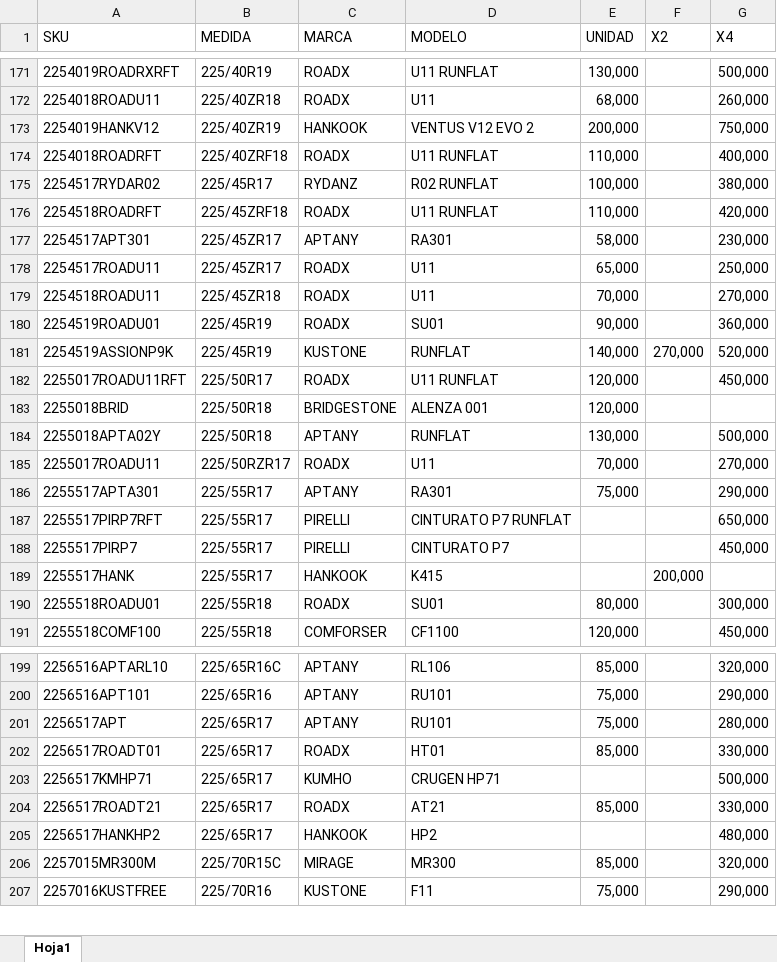
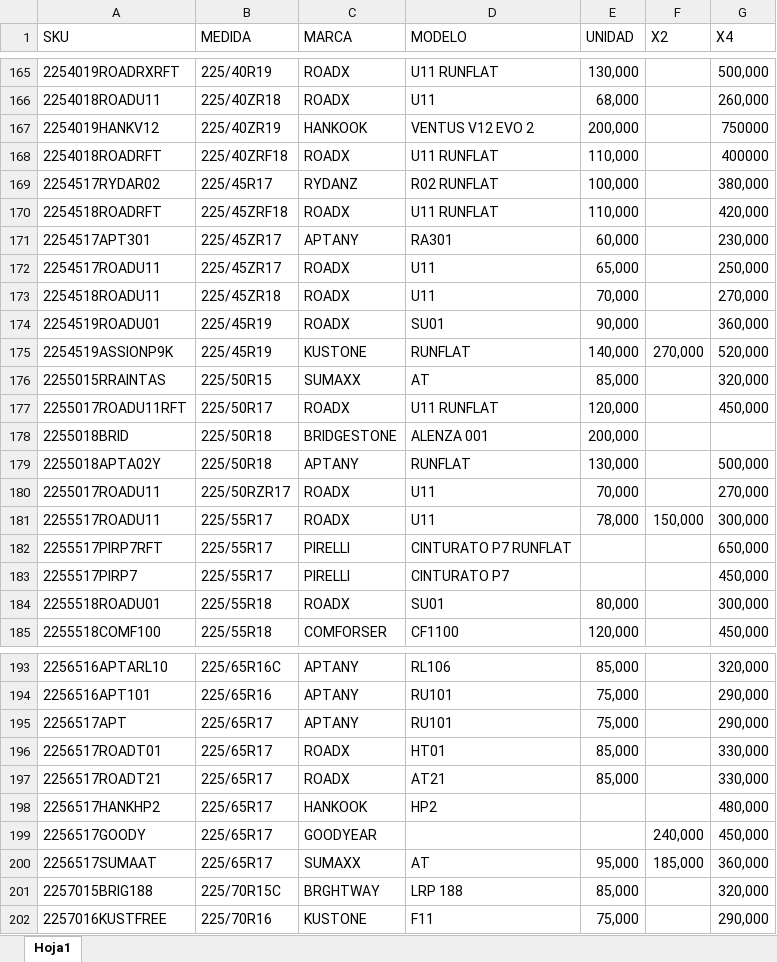
Before and after one commit to matijqs/Marketprecios, an Excel workbook: files/LISTA DE PRECIOS MARKET.xlsx, sheet Hoja1, drawn as a sheet; only a part is shown, gaps mark what is left out; values as stored, in another font and other column widths than the file's, no borders; conditional formats and table styles not drawn; removed rows and columns are numbered as before the commit, all else as after; the diff covers the shown part only; the diff names each change by its address in the sheet, - before the commit and + after, or states it on an @@ line.

```diff
--- a/files/LISTA DE PRECIOS MARKET.xlsx (sheet Hoja1)
+++ b/files/LISTA DE PRECIOS MARKET.xlsx (sheet Hoja1)
-G167 (X4): 750,000
+G167 (X4): 750000
-G168 (X4): 400,000
+G168 (X4): 400000
-E171 (UNIDAD): 58,000
+E171 (UNIDAD): 60,000
+row 176: 2255015RRAINTAS | 225/50R15 | SUMAXX | AT | 85,000 |  | 320,000
-E178 (UNIDAD): 120,000
+E178 (UNIDAD): 200,000
-row 186: 2255517APTA301 | 225/55R17 | APTANY | RA301 | 75,000 |  | 290,000
+row 181: 2255517ROADU11 | 225/55R17 | ROADX | U11 | 78,000 | 150,000 | 300,000
-row 189: 2255517HANK | 225/55R17 | HANKOOK | K415 |  | 200,000
-G195 (X4): 280,000
+G195 (X4): 290,000
-row 203: 2256517KMHP71 | 225/65R17 | KUMHO | CRUGEN HP71 |  |  | 500,000
+row 199: 2256517GOODY | 225/65R17 | GOODYEAR |  |  | 240,000 | 450,000
+row 200: 2256517SUMAAT | 225/65R17 | SUMAXX | AT | 95,000 | 185,000 | 360,000
-A201 (SKU): 2257015MR300M
+A201 (SKU): 2257015BRIG188
-C201 (MARCA): MIRAGE
+C201 (MARCA): BRGHTWAY
-D201 (MODELO): MR300
+D201 (MODELO): LRP 188
```
Also changed, not shown: 18 added rows, 19 removed rows, 38 edited cells and cell formats elsewhere in this sheet.
